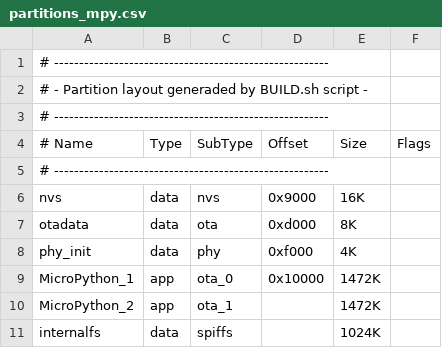
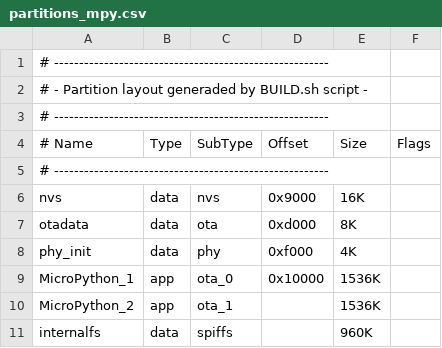
Before and after one commit to loboris/MicroPython_ESP32_psRAM_LoBo, a CSV file: MicroPython_BUILD/firmware/esp32_psram_ota/partitions_mpy.csv, drawn as a sheet.

Commit message:
Fixed bug in spiffs causing crashes in ftp module when multiple subdirectories was used Updated ftp module
Added option to force boot from factory partition based on the state of the defined gpio
Added option to activate the LED on defined gpio from bootloader, as boot indication

Updated SPI module
  fixed bug when initializing spi wothout CS specified

Added support for Power management and selecting CPU frequenca from MicroPython

Added support for Wake Stub during deepsleep
  Some new option to machine.deepsleep() added
  Updated wake_on_ext0() & wake_on_ext1 functions

Fixed bug in rtc.ntpsync(), not setting the time zone

Added getdrive() method to uos module

Updated machinne.Pin
  some improvements
  added all supported by ESP32 pin configuration

Updated 'upysh' frozen module
  'ls' function improved, now prints total and free drive space
  'cp' function added, copy file

Minor improvements and bug fixes

Added the toolchain for building on aarch64, thanks to John Cutler

```diff
--- a/MicroPython_BUILD/firmware/esp32_psram_ota/partitions_mpy.csv
+++ b/MicroPython_BUILD/firmware/esp32_psram_ota/partitions_mpy.csv
@@ -8,4 +8,4 @@ otadata,        data, ota,     0xd000,  8K,
 phy_init,       data, phy,     0xf000,  4K,
-MicroPython_1,  app,  ota_0,   0x10000, 1472K,
-MicroPython_2,  app,  ota_1,   ,        1472K,
-internalfs,     data, spiffs,  ,        1024K,
+MicroPython_1,  app,  ota_0,   0x10000, 1536K,
+MicroPython_2,  app,  ota_1,   ,        1536K,
+internalfs,     data, spiffs,  ,        960K,
```
Also changed, not shown: MicroPython_BUILD/firmware/esp32_psram_all/partitions_mpy.csv, 48 other files.
